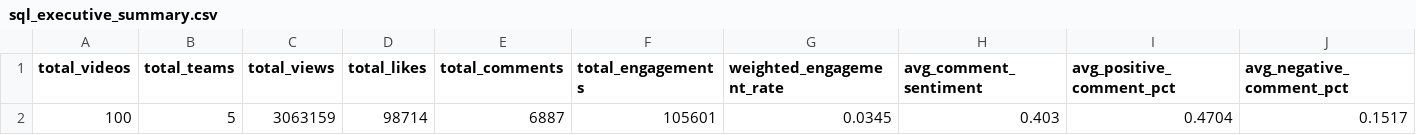
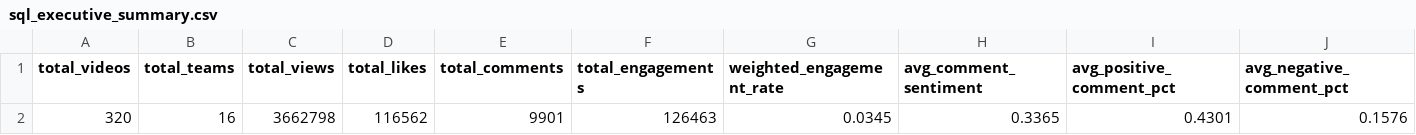
Before and after one commit to CalebRProjects/NBA-Digital-Audience-Intelligence-Dashboard, a CSV file: data/exports/sql_executive_summary.csv, drawn as a sheet; removed rows and columns are numbered as before the commit, all else as after; the diff names each change by its address in the sheet, - before the commit and + after, or states it on an @@ line.

```diff
--- a/data/exports/sql_executive_summary.csv
+++ b/data/exports/sql_executive_summary.csv
-row 2: 100 | 5 | 3063159 | 98714 | 6887 | 105601 | 0.0345 | 0.403 | 0.4704 | 0.1517
+row 2: 320 | 16 | 3662798 | 116562 | 9901 | 126463 | 0.0345 | 0.3365 | 0.4301 | 0.1576
```
Also changed, not shown: data/exports/sql_content_performance.csv, data/exports/sql_monitoring_priority.csv, 17 other files.
